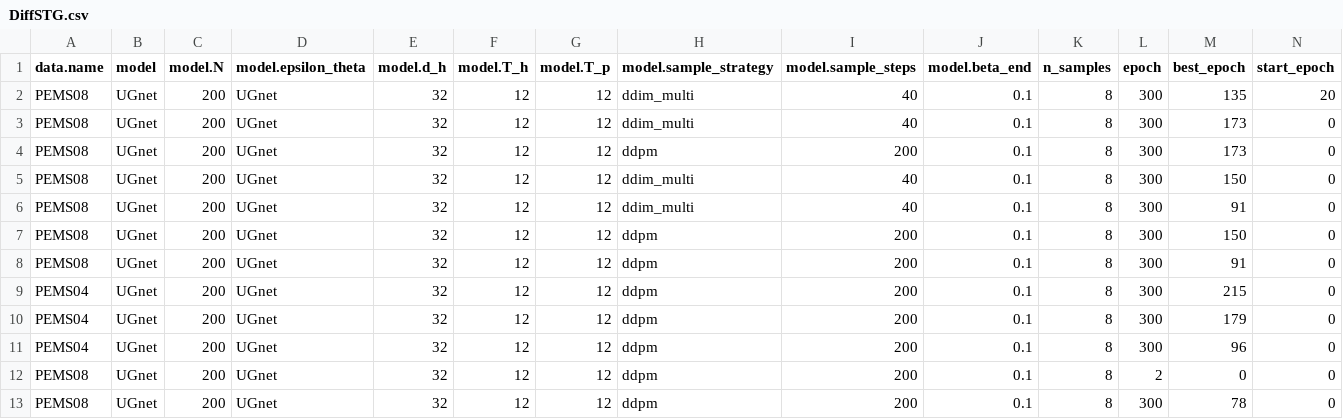
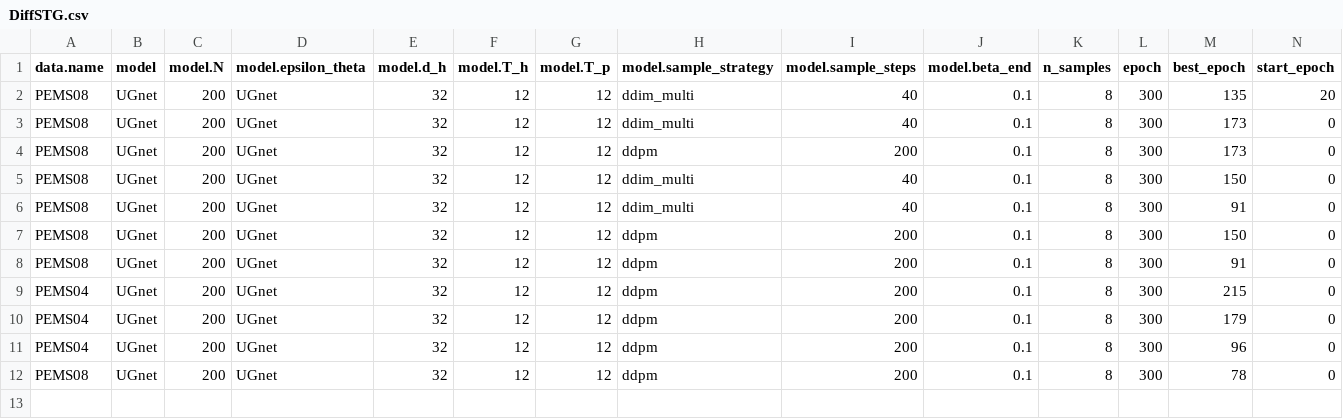
Before and after one commit to yangxiaobinhaoshuai/DiffSTG, a CSV file: output/metrics/DiffSTG.csv, drawn as a sheet; only a part is shown; rows hold the shown columns only; the diff names each change by its address in the sheet, - before the commit and + after, or states it on an @@ line.

```diff
--- a/output/metrics/DiffSTG.csv
+++ b/output/metrics/DiffSTG.csv
-row 12: PEMS08 | UGnet | 200 | UGnet | 32 | 12 | 12 | ddpm | 200 | 0.1 | 8 | 2 | 0 | 0
```
Also changed, not shown: 3 other files.
